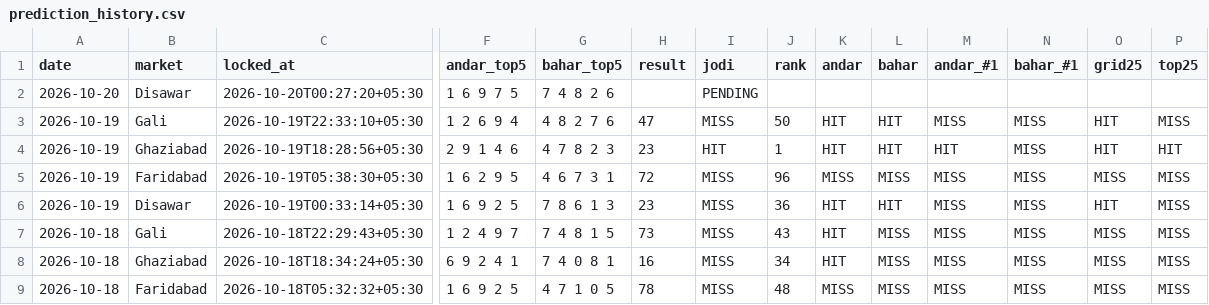
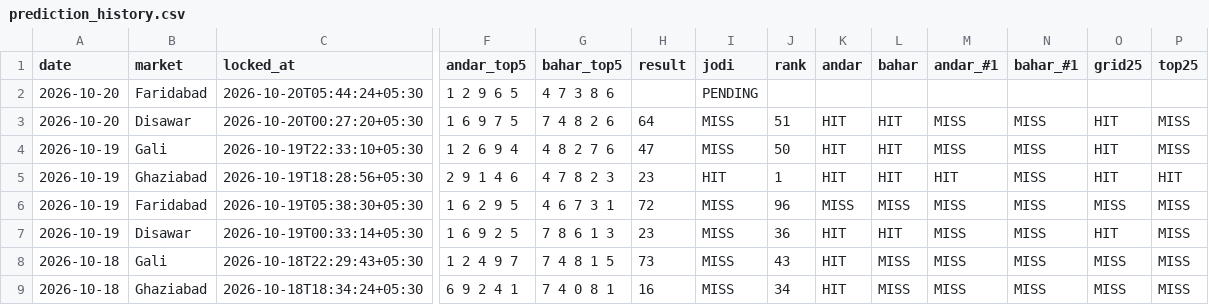
Before and after one commit to vaibhavkumar-WPDEV/predict-satta, a CSV file: data/pattern/prediction_history.csv, drawn as a sheet; only a part is shown, gaps mark what is left out; the shorter side is filled out with more unchanged rows; addresses are those after the commit; rows hold the shown columns only; the diff names each change by its address in the sheet, - before the commit and + after, or states it on an @@ line.

Commit message:
auto: results + locked predictions 2026-10-20 05:44 IST

```diff
--- a/data/pattern/prediction_history.csv
+++ b/data/pattern/prediction_history.csv
+row 2: 2026-10-20 | Faridabad | 2026-10-20T05:44:24+05:30 | 1 2 9 6 5 | 4 7 3 8 6 |  | PENDING
-H3 (result): (empty)
+H3 (result): 64
-I3 (jodi): PENDING
+I3 (jodi): MISS
-J3 (rank): (empty)
+J3 (rank): 51
-K3 (andar): (empty)
+K3 (andar): HIT
-L3 (bahar): (empty)
+L3 (bahar): HIT
-M3 (andar_#1): (empty)
+M3 (andar_#1): MISS
-N3 (bahar_#1): (empty)
+N3 (bahar_#1): MISS
-O3 (grid25): (empty)
+O3 (grid25): HIT
-P3 (top25): (empty)
+P3 (top25): MISS
```
Also changed, not shown: data/engine5/prediction_history.csv, data/prediction_history.csv, 8 other files.
